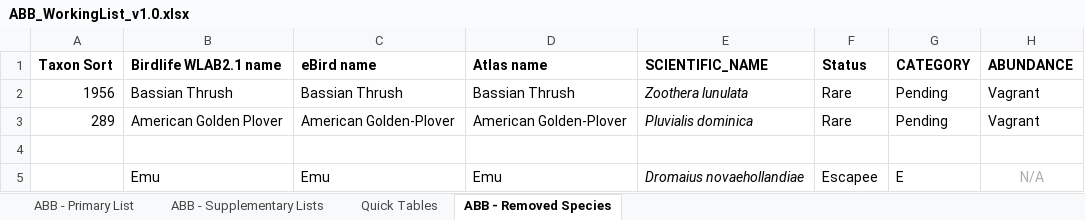
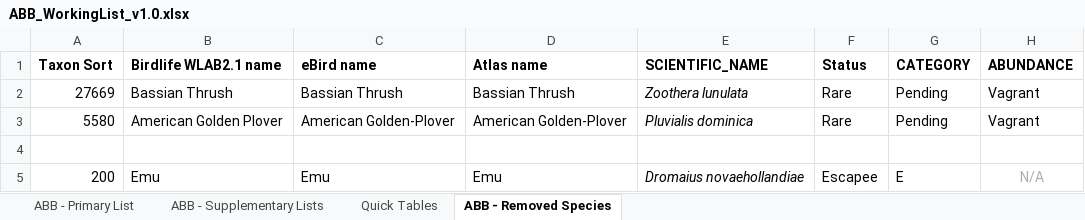
Before and after one commit to bird-team/brisbane-bird-atlas, an Excel workbook: resources/ABB_WorkingList_v1.0.xlsx, sheet ABB - Removed Species, drawn as a sheet; only a part is shown; values as stored, in another font and other column widths than the file's, no borders; the diff names each change by its address in the sheet, - before the commit and + after, or states it on an @@ line.

```diff
--- a/resources/ABB_WorkingList_v1.0.xlsx (sheet ABB - Removed Species)
+++ b/resources/ABB_WorkingList_v1.0.xlsx (sheet ABB - Removed Species)
-A2 (Taxon Sort): 1956
+A2 (Taxon Sort): 27669
-A3 (Taxon Sort): 289
+A3 (Taxon Sort): 5580
-A5 (Taxon Sort): (empty)
+A5 (Taxon Sort): 200
```
Also changed, not shown: sheet ABB - Primary List, sheet ABB - Supplementary Lists, hidden cells, data/species/atlas_list.xlsx.
